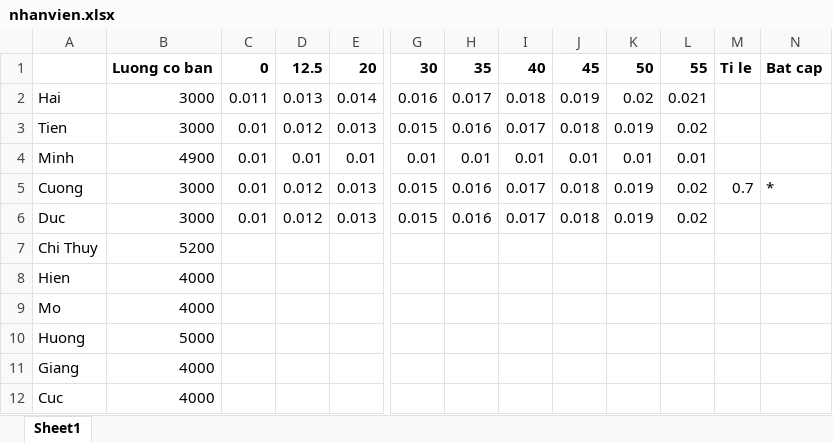
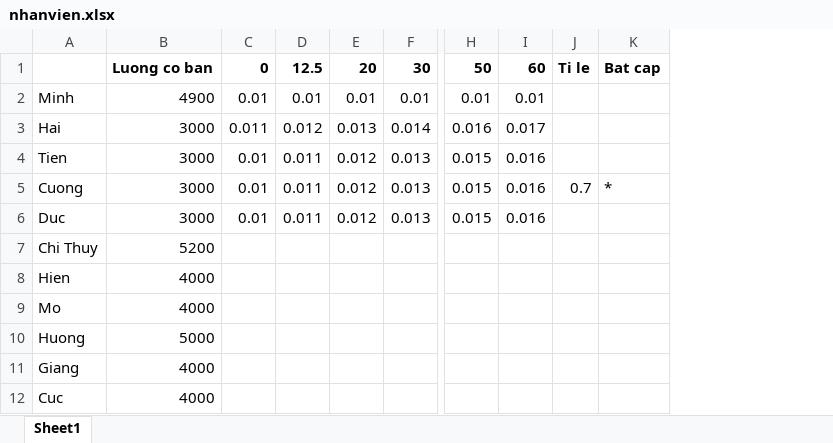
Before and after one commit to caothu159/PHPExcel, an Excel workbook: Data/052018/nhanvien.xlsx, sheet Sheet1, drawn as a sheet; only a part is shown, gaps mark what is left out; values as stored, in another font and other column widths than the file's, no borders; removed rows and columns are numbered as before the commit, all else as after; rows hold the shown columns only; the diff names each change by its address in the sheet, - before the commit and + after, or states it on an @@ line.

```diff
--- a/Data/052018/nhanvien.xlsx (sheet Sheet1)
+++ b/Data/052018/nhanvien.xlsx (sheet Sheet1)
+column D, rows 3-6: 0.012 | 0.011 | 0.011 | 0.011
-column I, rows 2-3: 0.018 | 0.017; rows 5-6: 0.017 | 0.017
-column J, rows 2-3: 0.019 | 0.018; rows 5-6: 0.018 | 0.018
-column K, rows 2-3: 0.02 | 0.019; rows 5-6: 0.019 | 0.019
-column L, rows 2-3: 0.021 | 0.02; rows 5-6: 0.02 | 0.02
-row 1:  | Luong co ban | 0 | 12.5 | 20 | 30 | 35 | 40 | 45 | 50 | 55 | Ti le | Bat cap
+row 1:  | Luong co ban | 0 | 12.5 | 20 | 30 | 50 | 60 | Ti le | Bat cap
@@ row 4 moved to row 2: Minh @@
```
Also changed, not shown: Data/052018/chamcong.xlsx, Data/052018/nangsuat.xlsx, 4 other files.
